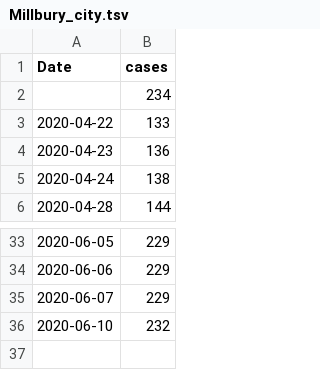
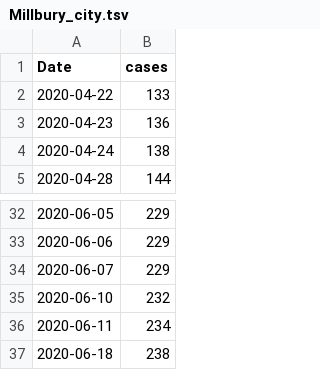
Before and after one commit to nahlgren/MA_COVID-19, a TSV file: Millbury_city.tsv, drawn as a sheet; only a part is shown, gaps mark what is left out; removed rows and columns are numbered as before the commit, all else as after; the diff names each change by its address in the sheet, - before the commit and + after, or states it on an @@ line.

```diff
--- a/Millbury_city.tsv
+++ b/Millbury_city.tsv
-row 2:  | 234
+row 36: 2020-06-11 | 234
+row 37: 2020-06-18 | 238
```
Also changed, not shown: Holden_city.tsv, Leceister_city.tsv, 10 other files.
